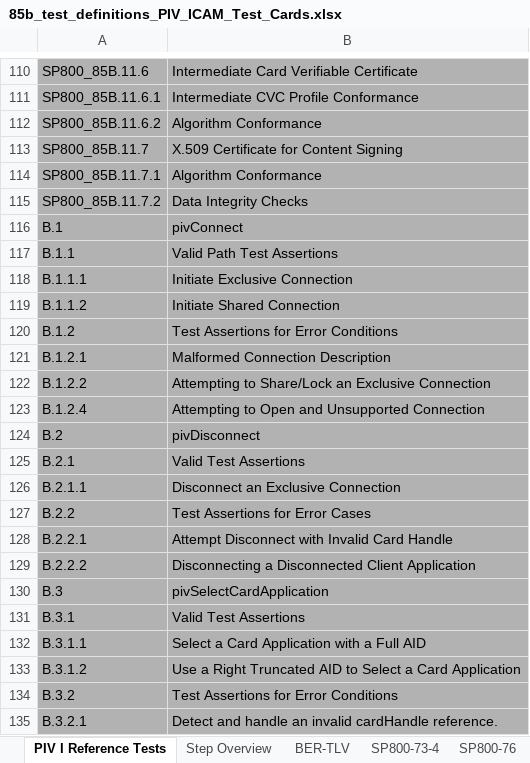
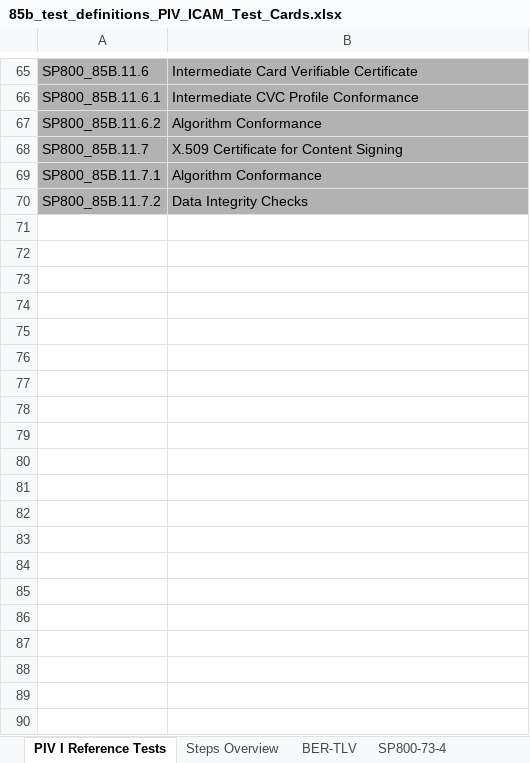
Before and after one commit to GSA/piv-conformance, an Excel workbook: docs/coverage-testing/85b_test_definitions_PIV_ICAM_Test_Cards.xlsx, sheet PIV I Reference Tests, drawn as a sheet; only a part is shown, gaps mark what is left out; values as stored, in another font and other column widths than the file's, no borders; the diff covers the shown part only; the diff names each change by its address in the sheet, - before the commit and + after, or states it on an @@ line.

Commit message:
Updated 85B test definitions for ICAM test cards

```diff
--- a/docs/coverage-testing/85b_test_definitions_PIV_ICAM_Test_Cards.xlsx (sheet PIV I Reference Tests)
+++ b/docs/coverage-testing/85b_test_definitions_PIV_ICAM_Test_Cards.xlsx (sheet PIV I Reference Tests)
-sheet tab: Step Overview
+sheet tab: Steps Overview
-row 116: B.1 | pivConnect
-row 117: B.1.1 | Valid Path Test Assertions
-row 118: B.1.1.1 | Initiate Exclusive Connection
-row 119: B.1.1.2 | Initiate Shared Connection
-row 120: B.1.2 | Test Assertions for Error Conditions
-row 121: B.1.2.1 | Malformed Connection Description
-row 122: B.1.2.2 | Attempting to Share/Lock an Exclusive Connection
-row 123: B.1.2.4 | Attempting to Open and Unsupported Connection
-row 124: B.2 | pivDisconnect
-row 125: B.2.1 | Valid Test Assertions
-row 126: B.2.1.1 | Disconnect an Exclusive Connection
-row 127: B.2.2 | Test Assertions for Error Cases
-row 128: B.2.2.1 | Attempt Disconnect with Invalid Card Handle
-row 129: B.2.2.2 | Disconnecting a Disconnected Client Application
-row 130: B.3 | pivSelectCardApplication
-row 131: B.3.1 | Valid Test Assertions
-row 132: B.3.1.1 | Select a Card Application with a Full AID
-row 133: B.3.1.2 | Use a Right Truncated AID to Select a Card Application
-row 134: B.3.2 | Test Assertions for Error Conditions
-row 135: B.3.2.1 | Detect and handle an invalid cardHandle reference.
```
Also changed, not shown: 93 removed rows elsewhere in this sheet, sheet SP800-76, sheet SP800-73-4, sheet CMS, sheet PKIX, sheet SP800-78, other sheet tabs.
